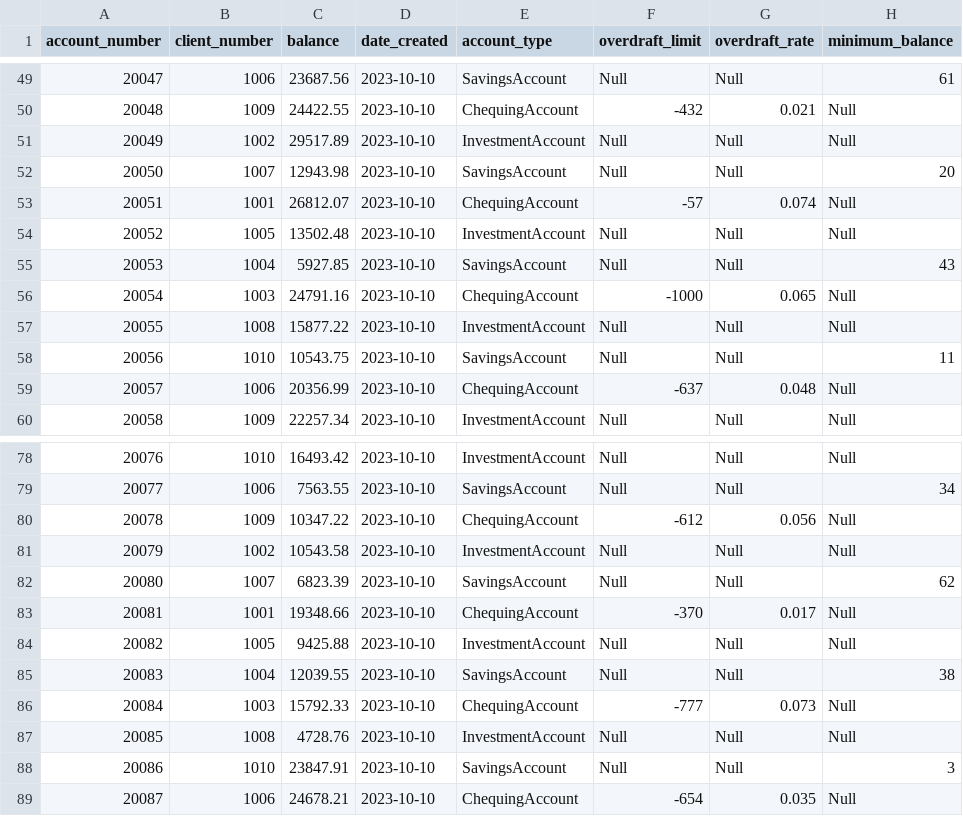
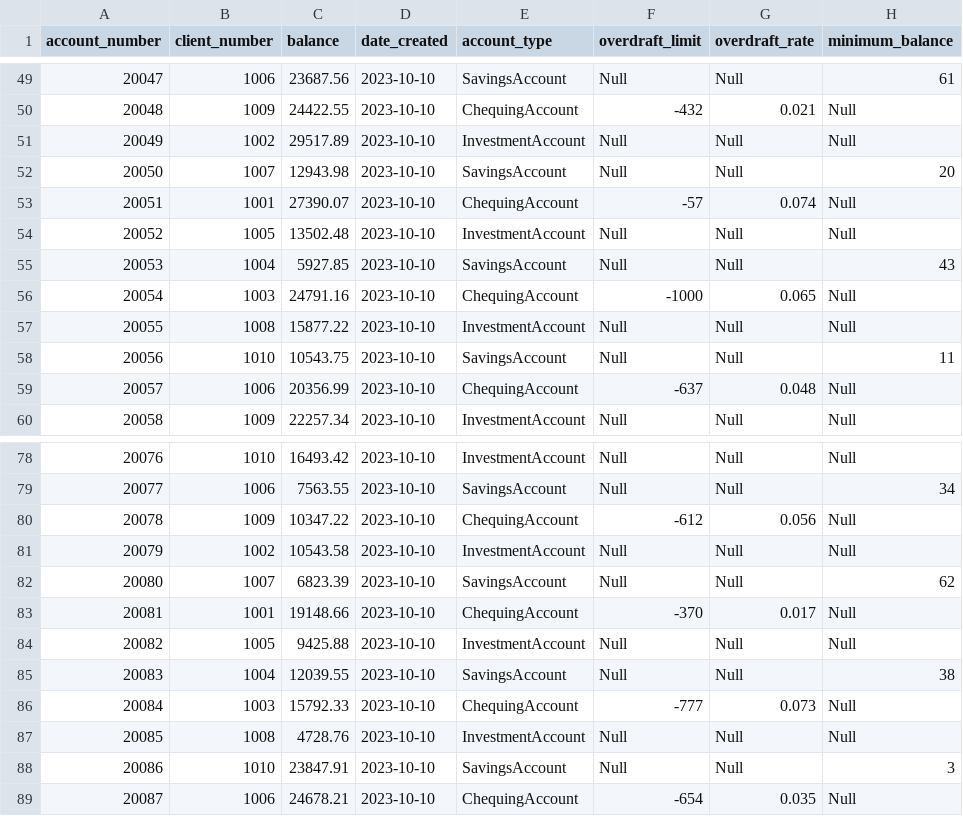
Before and after one commit to kkomalpreetkaur3/isd_project, a CSV file: data/accounts.csv, drawn as a sheet; only a part is shown, gaps mark what is left out; the diff names each change by its address in the sheet, - before the commit and + after, or states it on an @@ line.

```diff
--- a/data/accounts.csv
+++ b/data/accounts.csv
-C53 (balance): 26812.07
+C53 (balance): 27390.07
-C83 (balance): 19348.66
+C83 (balance): 19148.66
```
Also changed, not shown: 2 other files.
